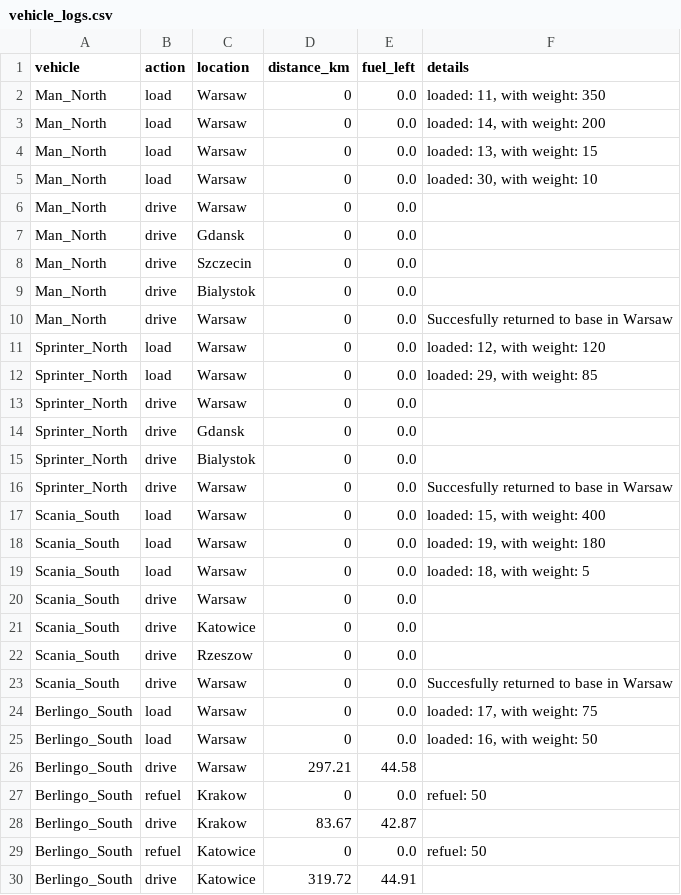
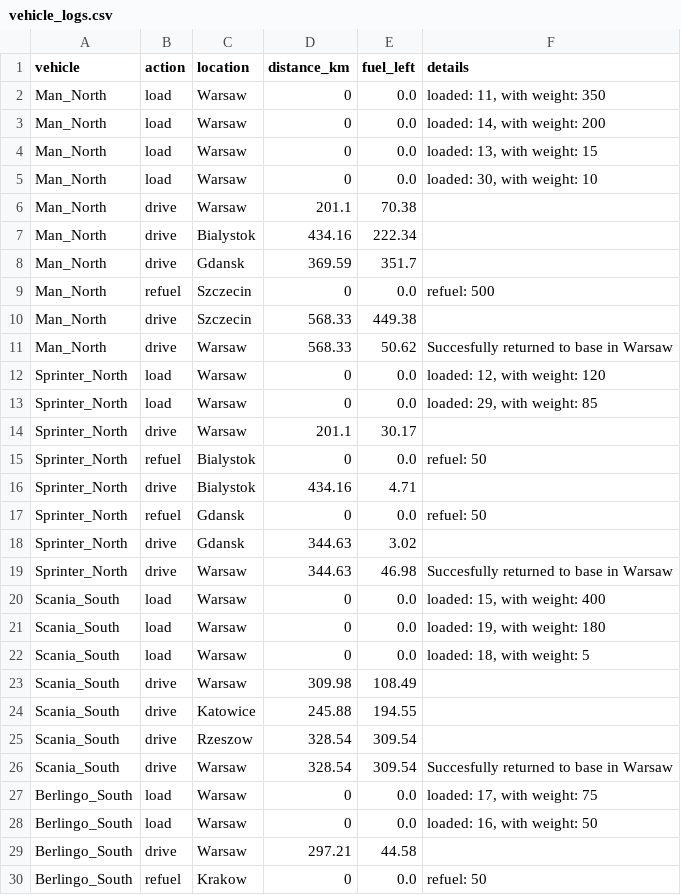
Before and after one commit to Kami516/Automated-Fleet-Dispatch-Analytics-System, a CSV file: data/vehicle_logs.csv, drawn as a sheet; only a part is shown; the shorter side is filled out with more unchanged rows; the diff covers the shown part only.

Commit message:
Regenerate Folium maps and update map generation utilities and data files.

```diff
--- a/data/vehicle_logs.csv
+++ b/data/vehicle_logs.csv
@@ -5,13 +5,16 @@ Man_North,load,Warsaw,0,0.0,"loaded: 13, with weight: 15"
 Man_North,load,Warsaw,0,0.0,"loaded: 30, with weight: 10"
-Man_North,drive,Warsaw,0,0.0,
-Man_North,drive,Gdansk,0,0.0,
-Man_North,drive,Szczecin,0,0.0,
-Man_North,drive,Bialystok,0,0.0,
-Man_North,drive,Warsaw,0,0.0,Succesfully returned to base in Warsaw
+Man_North,drive,Warsaw,201.1,70.38,
+Man_North,drive,Bialystok,434.16,222.34,
+Man_North,drive,Gdansk,369.59,351.7,
+Man_North,refuel,Szczecin,0,0.0,refuel: 500
+Man_North,drive,Szczecin,568.33,449.38,
+Man_North,drive,Warsaw,568.33,50.62,Succesfully returned to base in Warsaw
 Sprinter_North,load,Warsaw,0,0.0,"loaded: 12, with weight: 120"
 Sprinter_North,load,Warsaw,0,0.0,"loaded: 29, with weight: 85"
-Sprinter_North,drive,Warsaw,0,0.0,
-Sprinter_North,drive,Gdansk,0,0.0,
-Sprinter_North,drive,Bialystok,0,0.0,
-Sprinter_North,drive,Warsaw,0,0.0,Succesfully returned to base in Warsaw
+Sprinter_North,drive,Warsaw,201.1,30.17,
+Sprinter_North,refuel,Bialystok,0,0.0,refuel: 50
+Sprinter_North,drive,Bialystok,434.16,4.71,
+Sprinter_North,refuel,Gdansk,0,0.0,refuel: 50
+Sprinter_North,drive,Gdansk,344.63,3.02,
+Sprinter_North,drive,Warsaw,344.63,46.98,Succesfully returned to base in Warsaw
 Scania_South,load,Warsaw,0,0.0,"loaded: 15, with weight: 400"
@@ -19,6 +22,6 @@ Scania_South,load,Warsaw,0,0.0,"loaded: 19, with weight: 180"
 Scania_South,load,Warsaw,0,0.0,"loaded: 18, with weight: 5"
-Scania_South,drive,Warsaw,0,0.0,
-Scania_South,drive,Katowice,0,0.0,
-Scania_South,drive,Rzeszow,0,0.0,
-Scania_South,drive,Warsaw,0,0.0,Succesfully returned to base in Warsaw
+Scania_South,drive,Warsaw,309.98,108.49,
+Scania_South,drive,Katowice,245.88,194.55,
+Scania_South,drive,Rzeszow,328.54,309.54,
+Scania_South,drive,Warsaw,328.54,309.54,Succesfully returned to base in Warsaw
 Berlingo_South,load,Warsaw,0,0.0,"loaded: 17, with weight: 75"
```
Also changed, not shown: 14 edited cells elsewhere in this file, 8 other files.
